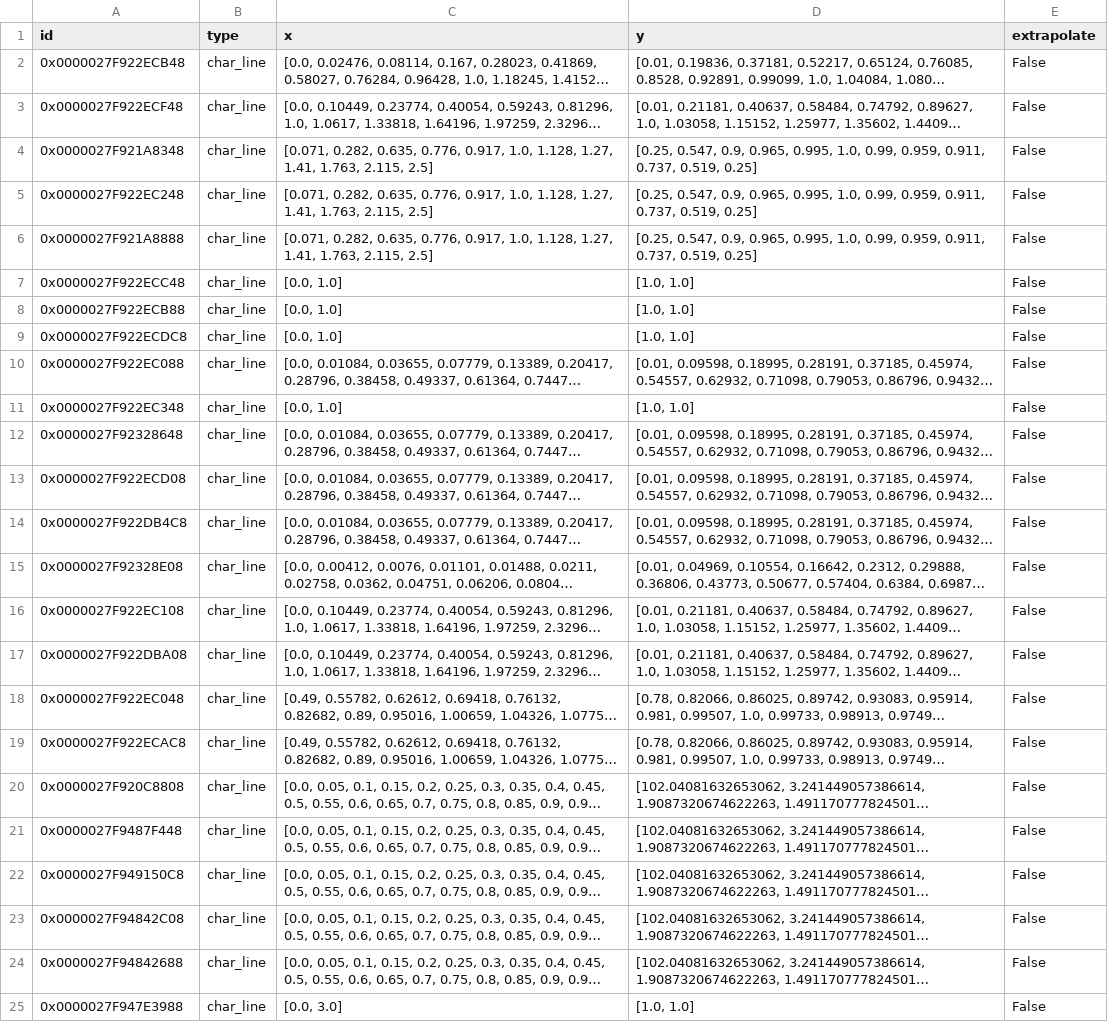
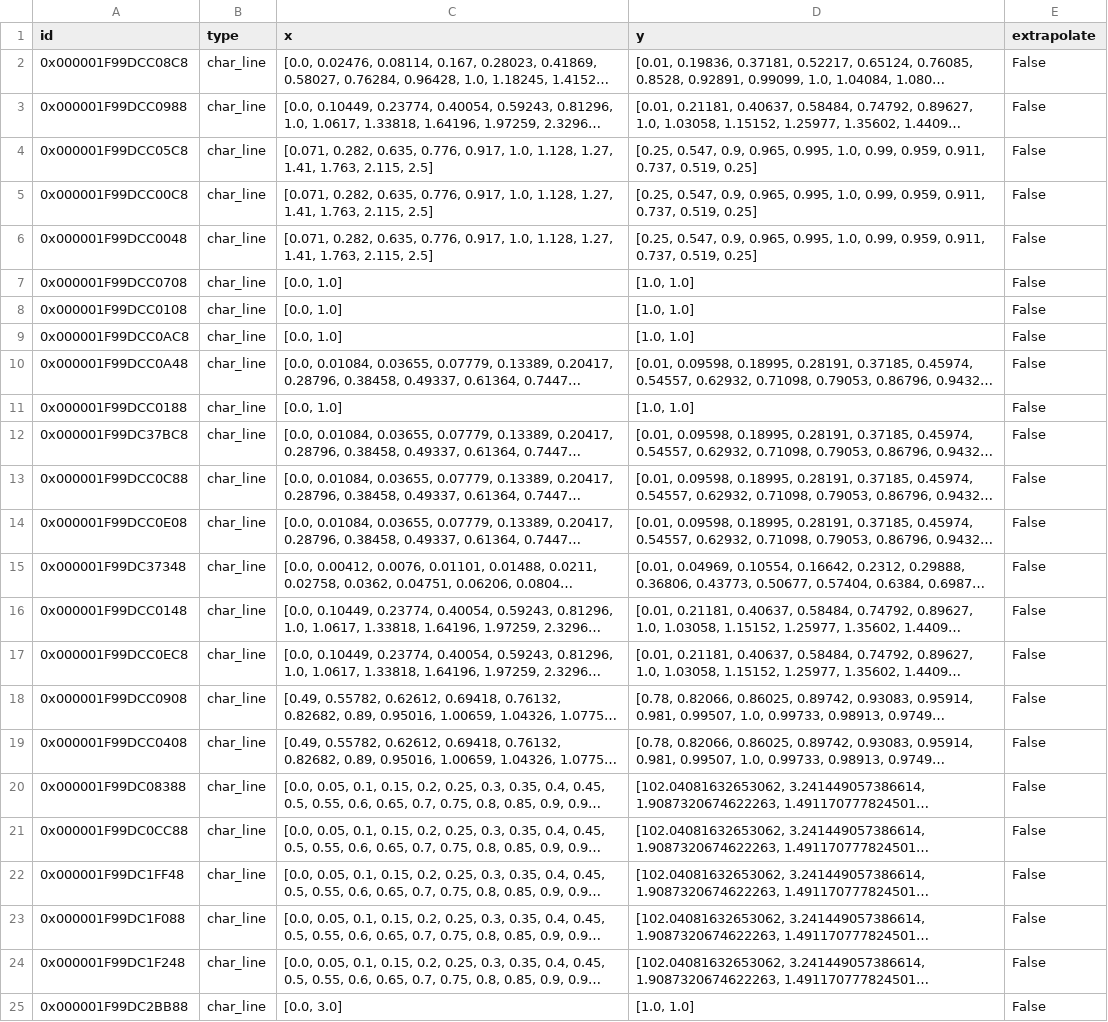
Before and after one commit to maltefritz/SWSH, a CSV file: Anlagenmodelle/heat_pump021/hp_water/comps/char_line.csv, drawn as a sheet; long unchanged cells end in …; the diff names each change by its address in the sheet, - before the commit and + after, or states it on an @@ line.

```diff
--- a/Anlagenmodelle/heat_pump021/hp_water/comps/char_line.csv
+++ b/Anlagenmodelle/heat_pump021/hp_water/comps/char_line.csv
-A2 (id): 0x0000027F922ECB48
+A2 (id): 0x000001F99DCC08C8
-A3 (id): 0x0000027F922ECF48
+A3 (id): 0x000001F99DCC0988
-A4 (id): 0x0000027F921A8348
+A4 (id): 0x000001F99DCC05C8
-A5 (id): 0x0000027F922EC248
+A5 (id): 0x000001F99DCC00C8
-A6 (id): 0x0000027F921A8888
+A6 (id): 0x000001F99DCC0048
-A7 (id): 0x0000027F922ECC48
+A7 (id): 0x000001F99DCC0708
-A8 (id): 0x0000027F922ECB88
+A8 (id): 0x000001F99DCC0108
-A9 (id): 0x0000027F922ECDC8
+A9 (id): 0x000001F99DCC0AC8
-A10 (id): 0x0000027F922EC088
+A10 (id): 0x000001F99DCC0A48
-A11 (id): 0x0000027F922EC348
+A11 (id): 0x000001F99DCC0188
-A12 (id): 0x0000027F92328648
+A12 (id): 0x000001F99DC37BC8
-A13 (id): 0x0000027F922ECD08
+A13 (id): 0x000001F99DCC0C88
-A14 (id): 0x0000027F922DB4C8
+A14 (id): 0x000001F99DCC0E08
-A15 (id): 0x0000027F92328E08
+A15 (id): 0x000001F99DC37348
-A16 (id): 0x0000027F922EC108
+A16 (id): 0x000001F99DCC0148
-A17 (id): 0x0000027F922DBA08
+A17 (id): 0x000001F99DCC0EC8
-A18 (id): 0x0000027F922EC048
+A18 (id): 0x000001F99DCC0908
-A19 (id): 0x0000027F922ECAC8
+A19 (id): 0x000001F99DCC0408
-A20 (id): 0x0000027F920C8808
+A20 (id): 0x000001F99DC08388
-A21 (id): 0x0000027F9487F448
+A21 (id): 0x000001F99DC0CC88
-A22 (id): 0x0000027F949150C8
+A22 (id): 0x000001F99DC1FF48
-A23 (id): 0x0000027F94842C08
+A23 (id): 0x000001F99DC1F088
-A24 (id): 0x0000027F94842688
+A24 (id): 0x000001F99DC1F248
-A25 (id): 0x0000027F947E3988
+A25 (id): 0x000001F99DC2BB88
```
Also changed, not shown: Anlagenmodelle/heat_pump021/hp_water/comps/compressor.csv, Anlagenmodelle/heat_pump021/hp_water/comps/heat_exchanger.csv, 8 other files.
